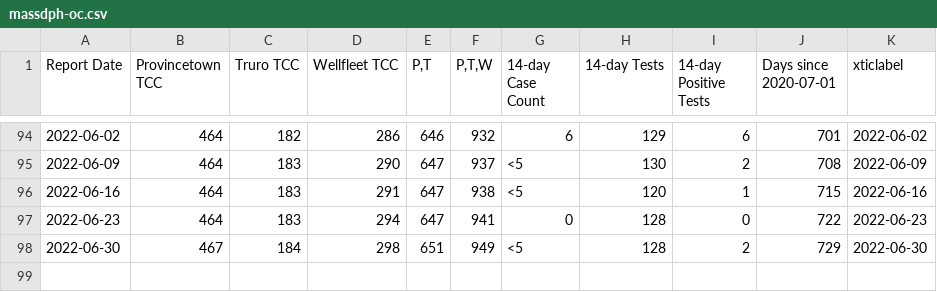
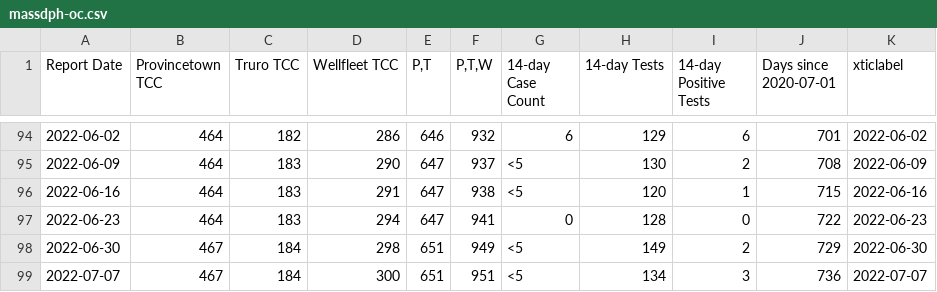
Before and after one commit to capecodder/ptowncases-covid19, a CSV file: massdph-oc.csv, drawn as a sheet; only a part is shown, gaps mark what is left out.

Commit message:
Update MASS DPH data and PNG.

```diff
--- a/massdph-oc.csv
+++ b/massdph-oc.csv
@@ -97,2 +97,3 @@ Report Date,Provincetown TCC,Truro TCC,Wellfleet TCC,"P,T","P,T,W",14-day Case C
 2022-06-23,464,183,294,647,941,0,128,0,722,2022-06-23
-2022-06-30,467,184,298,651,949,<5,128,2,729,2022-06-30
+2022-06-30,467,184,298,651,949,<5,149,2,729,2022-06-30
+2022-07-07,467,184,300,651,951,<5,134,3,736,2022-07-07
```
Also changed, not shown: holidays.csv, 1 other file.
